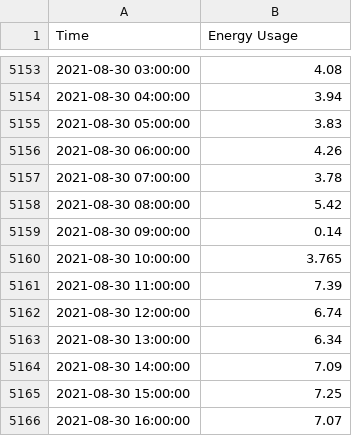
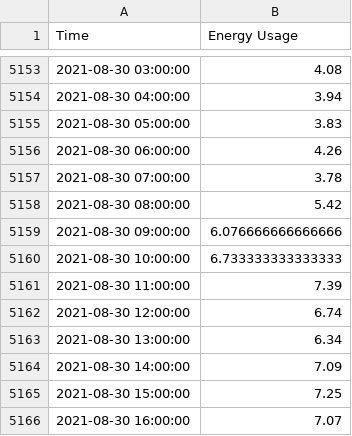
Before and after one commit to matias-dogliani/energybuild, a CSV file: DataSets/PreProcessed_EnergyConsumption.csv, drawn as a sheet; only a part is shown, gaps mark what is left out.

```diff
--- a/DataSets/PreProcessed_EnergyConsumption.csv
+++ b/DataSets/PreProcessed_EnergyConsumption.csv
@@ -5158,4 +5158,4 @@ Time,Energy Usage
 2021-08-30 08:00:00,5.42
-2021-08-30 09:00:00,0.14
-2021-08-30 10:00:00,3.765
+2021-08-30 09:00:00,6.076666666666666
+2021-08-30 10:00:00,6.733333333333333
 2021-08-30 11:00:00,7.39
```
Also changed, not shown: 5 other files.
